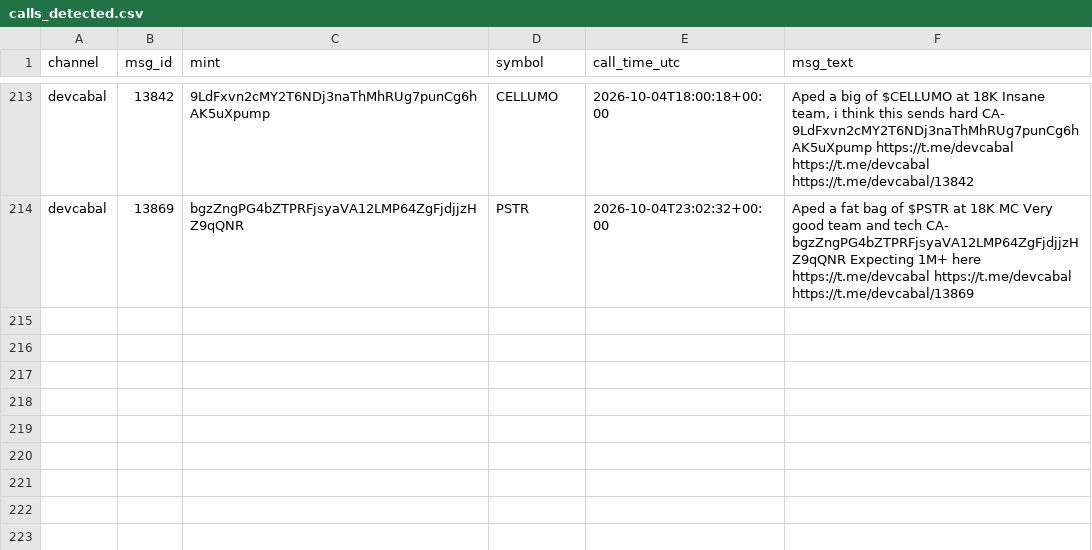
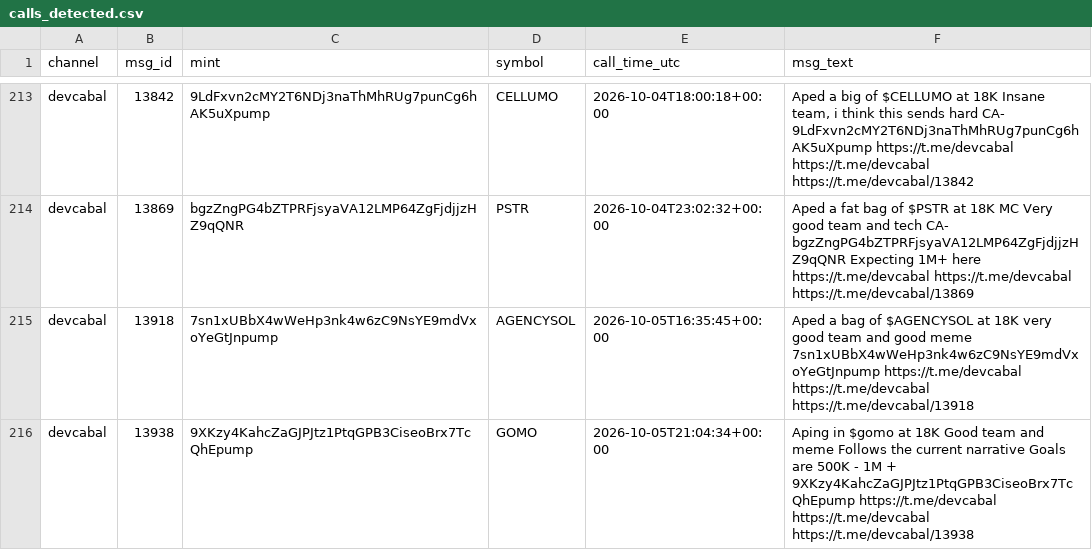
Before and after one commit to nikolan17/pumpfun-call-analyzer, a CSV file: calls_detected.csv, drawn as a sheet; only a part is shown, gaps mark what is left out.

```diff
--- a/calls_detected.csv
+++ b/calls_detected.csv
@@ -214 +214,3 @@ devcabal,13842,9LdFxvn2cMY2T6NDj3naThMhRUg7punCg6hAK5uXpump,CELLUMO,2026-10-04T1
 devcabal,13869,bgzZngPG4bZTPRFjsyaVA12LMP64ZgFjdjjzHZ9qQNR,PSTR,2026-10-04T23:02:32+00:00,Aped a fat bag of $PSTR at 18K MC Very good team and tech CA- bgzZngPG4bZTPRFjsyaVA12LMP64ZgFjdjjzHZ9qQNR Expecting 1M+ here https://t.me/devcabal https://t.me/devcabal https://t.me/devcabal/13869
+devcabal,13918,7sn1xUBbX4wWeHp3nk4w6zC9NsYE9mdVxoYeGtJnpump,AGENCYSOL,2026-10-05T16:35:45+00:00,Aped a bag of $AGENCYSOL at 18K very good team and good meme 7sn1xUBbX4wWeHp3nk4w6zC9NsYE9mdVxoYeGtJnpump https://t.me/devcabal https://t.me/devcabal https://t.me/devcabal/13918
+devcabal,13938,9XKzy4KahcZaGJPJtz1PtqGPB3CiseoBrx7TcQhEpump,GOMO,2026-10-05T21:04:34+00:00,Aping in $gomo at 18K Good team and meme Follows the current narrative Goals are 500K - 1M + 9XKzy4KahcZaGJPJtz1PtqGPB3CiseoBrx7TcQhEpump https://t.me/devcabal https://t.me/devcabal https://t.me/devcabal/13938
```
Also changed, not shown: calls_analysis.csv, 1 other file.
